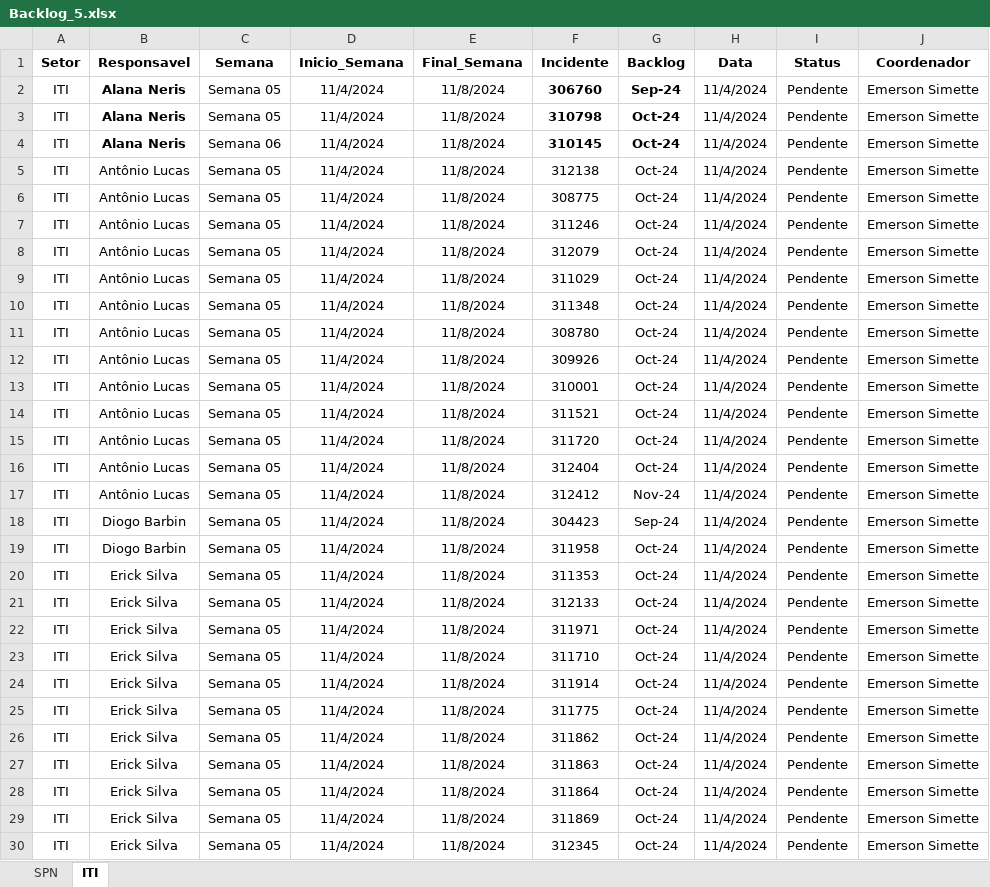
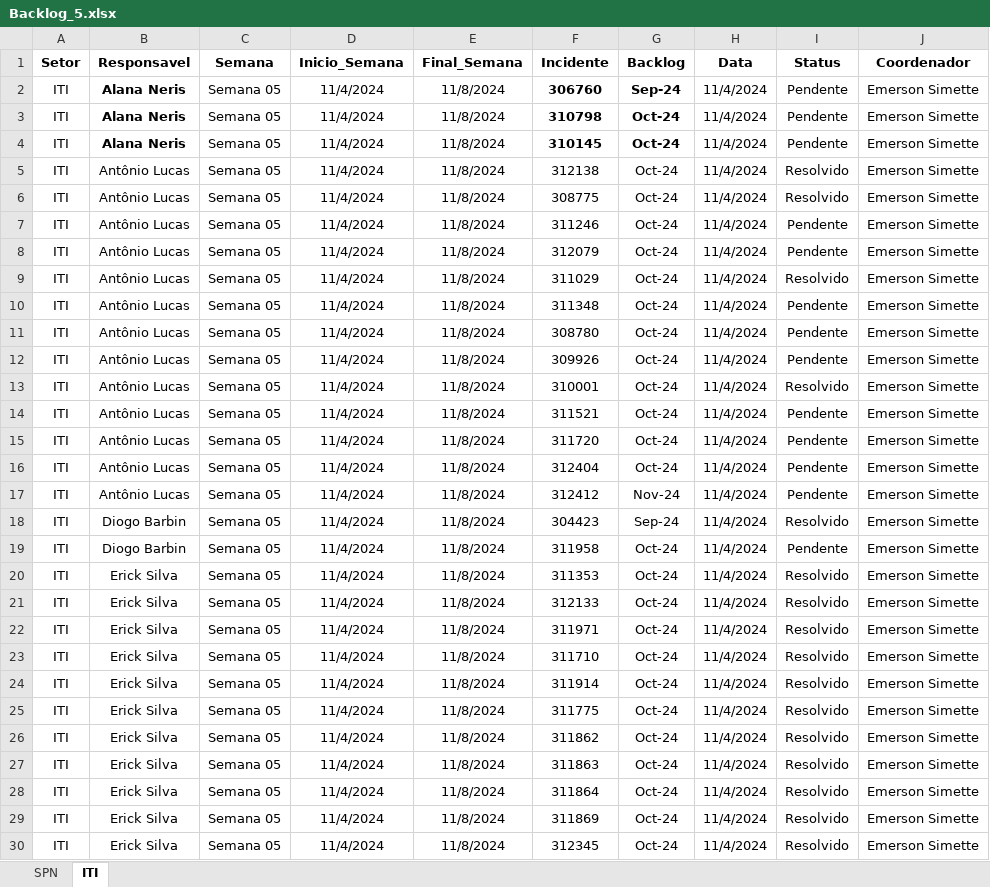
Before and after one commit to GeekFrancisco/Franciscodatais, an Excel workbook: Base/Backlog_5.xlsx, sheet ITI, drawn as a sheet; only a part is shown; values as stored, in another font and other column widths than the file's, no borders; the diff covers the shown part only; the diff names each change by its address in the sheet, - before the commit and + after, or states it on an @@ line.

```diff
--- a/Base/Backlog_5.xlsx (sheet ITI)
+++ b/Base/Backlog_5.xlsx (sheet ITI)
-C4 (Semana): Semana 06
+C4 (Semana): Semana 05
-I5:I6 (Status): Pendente
+I5:I6 (Status): Resolvido
-I9 (Status): Pendente
+I9 (Status): Resolvido
-I13 (Status): Pendente
+I13 (Status): Resolvido
-I18 (Status): Pendente
+I18 (Status): Resolvido
-I20:I30 (Status): Pendente
+I20:I30 (Status): Resolvido
```
Also changed, not shown: 16 edited cells elsewhere in this sheet, sheet SPN, Base/consolidado.xlsx, 13 other files.
